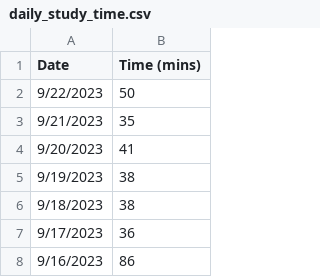
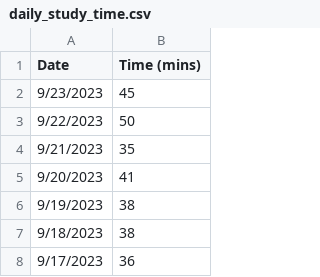
Before and after one commit to jhunschejones/ruby-scripts, a CSV file: jpdb_daily_study_time/daily_study_time.csv, drawn as a sheet; only a part is shown; the shorter side is filled out with more unchanged rows.

```diff
--- a/jpdb_daily_study_time/daily_study_time.csv
+++ b/jpdb_daily_study_time/daily_study_time.csv
@@ -1,2 +1,3 @@
 Date,Time (mins)
+9/23/2023,45
 9/22/2023,50
```
